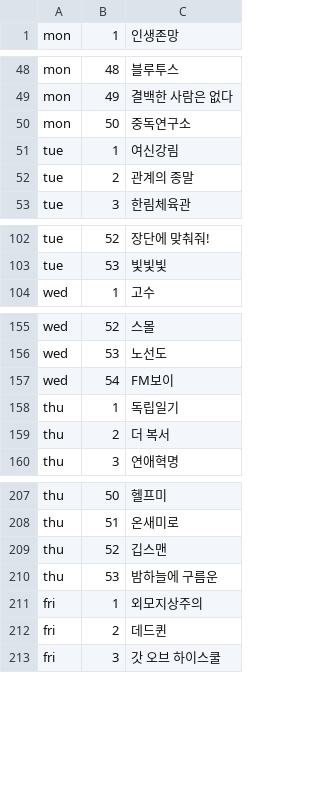
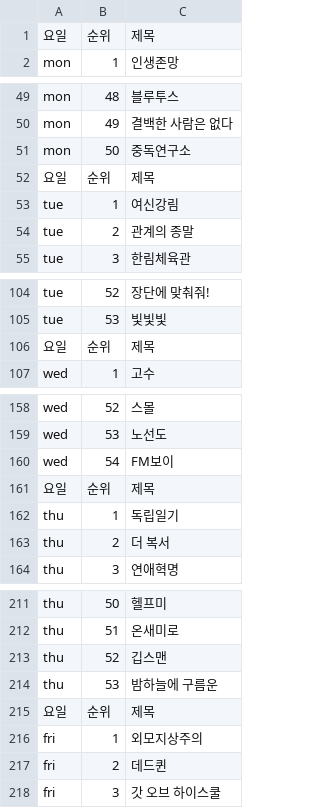
Before and after one commit to iougou03/Python-HaeDal, a CSV file: Crawling/rank_webToon.csv, drawn as a sheet; only a part is shown, gaps mark what is left out; the diff covers the shown part only; the diff names each change by its address in the sheet, - before the commit and + after, or states it on an @@ line.

```diff
--- a/Crawling/rank_webToon.csv
+++ b/Crawling/rank_webToon.csv
+row 1: 요일 | 순위 | 제목
+row 52: 요일 | 순위 | 제목
+row 106: 요일 | 순위 | 제목
+row 161: 요일 | 순위 | 제목
+row 215: 요일 | 순위 | 제목
```
Also changed, not shown: 2 added rows elsewhere in this file, 1 other file.
